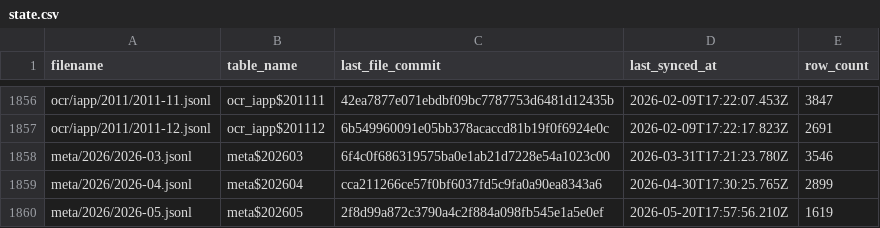
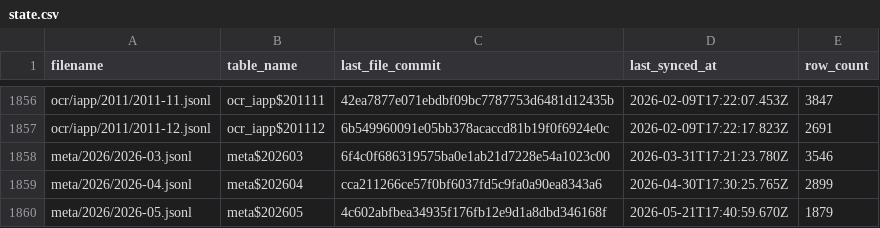
Before and after one commit to dtinth/openlawdata-bigquery, a CSV file: state.csv, drawn as a sheet; only a part is shown, gaps mark what is left out.

Commit message:
Update state.csv

```diff
--- a/state.csv
+++ b/state.csv
@@ -1859,2 +1859,2 @@ meta/2026/2026-03.jsonl,meta$202603,6f4c0f686319575ba0e1ab21d7228e54a1023c00,202
 meta/2026/2026-04.jsonl,meta$202604,cca211266ce57f0bf6037fd5c9fa0a90ea8343a6,2026-04-30T17:30:25.765Z,2899
-meta/2026/2026-05.jsonl,meta$202605,2f8d99a872c3790a4c2f884a098fb545e1a5e0ef,2026-05-20T17:57:56.210Z,1619
+meta/2026/2026-05.jsonl,meta$202605,4c602abfbea34935f176fb12e9d1a8dbd346168f,2026-05-21T17:40:59.670Z,1879
```
